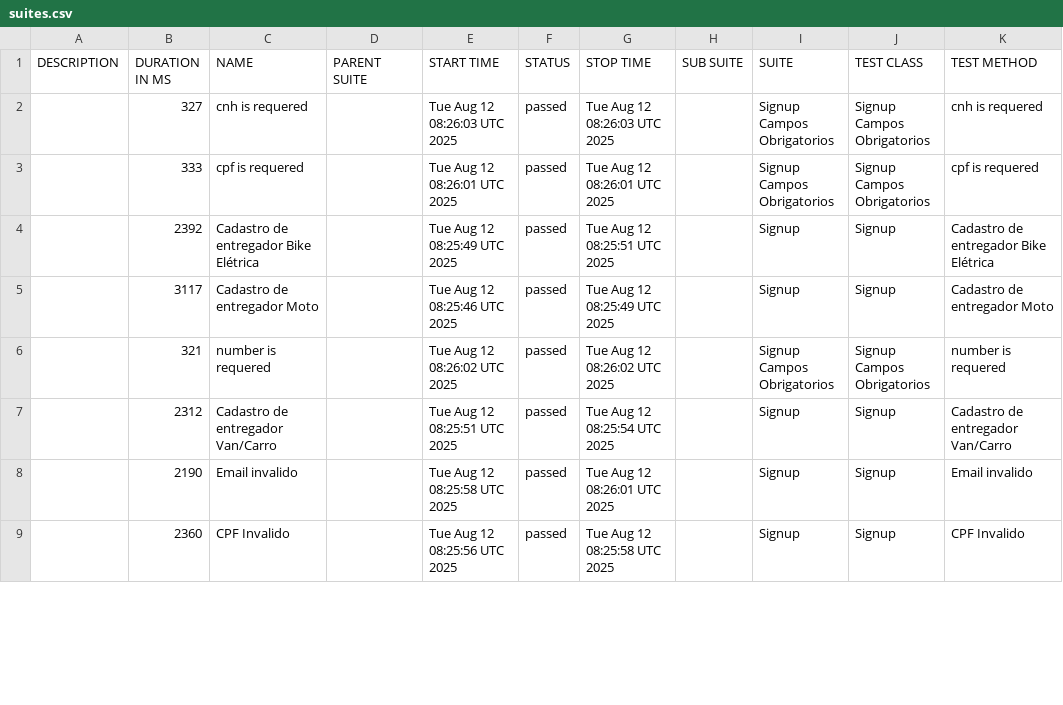
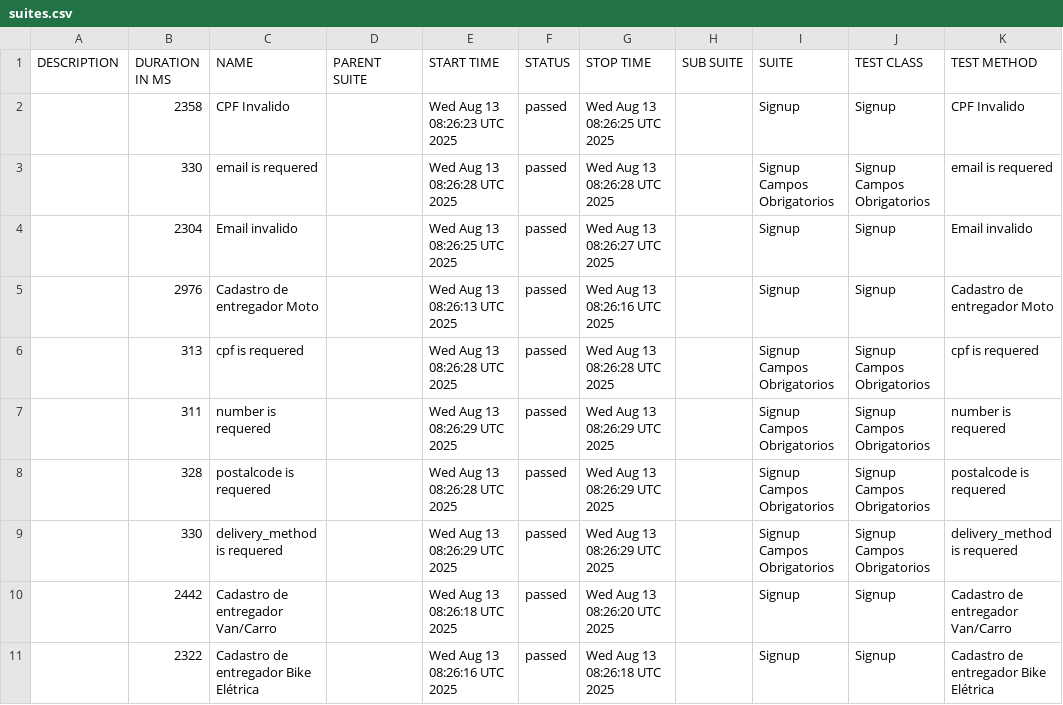
Before and after one commit to diegobbarbosa09/buger-eats-cypress, a CSV file: data/suites.csv, drawn as a sheet; only a part is shown; the diff covers the shown part only.

```diff
--- a/data/suites.csv
+++ b/data/suites.csv
@@ -1,9 +1,11 @@
 "DESCRIPTION","DURATION IN MS","NAME","PARENT SUITE","START TIME","STATUS","STOP TIME","SUB SUITE","SUITE","TEST CLASS","TEST METHOD"
-"","327","cnh is requered","","Tue Aug 12 08:26:03 UTC 2025","passed","Tue Aug 12 08:26:03 UTC 2025","","Signup Campos Obrigatorios","Signup Campos Obrigatorios","cnh is requered"
-"","333","cpf is requered","","Tue Aug 12 08:26:01 UTC 2025","passed","Tue Aug 12 08:26:01 UTC 2025","","Signup Campos Obrigatorios","Signup Campos Obrigatorios","cpf is requered"
-"","2392","Cadastro de entregador Bike Elétrica","","Tue Aug 12 08:25:49 UTC 2025","passed","Tue Aug 12 08:25:51 UTC 2025","","Signup","Signup","Cadastro de entregador Bike Elétrica"
-"","3117","Cadastro de entregador Moto","","Tue Aug 12 08:25:46 UTC 2025","passed","Tue Aug 12 08:25:49 UTC 2025","","Signup","Signup","Cadastro de entregador Moto"
-"","321","number is requered","","Tue Aug 12 08:26:02 UTC 2025","passed","Tue Aug 12 08:26:02 UTC 2025","","Signup Campos Obrigatorios","Signup Campos Obrigatorios","number is requered"
-"","2312","Cadastro de entregador Van/Carro","","Tue Aug 12 08:25:51 UTC 2025","passed","Tue Aug 12 08:25:54 UTC 2025","","Signup","Signup","Cadastro de entregador Van/Carro"
-"","2190","Email invalido","","Tue Aug 12 08:25:58 UTC 2025","passed","Tue Aug 12 08:26:01 UTC 2025","","Signup","Signup","Email invalido"
-"","2360","CPF Invalido","","Tue Aug 12 08:25:56 UTC 2025","passed","Tue Aug 12 08:25:58 UTC 2025","","Signup","Signup","CPF Invalido"
+"","2358","CPF Invalido","","Wed Aug 13 08:26:23 UTC 2025","passed","Wed Aug 13 08:26:25 UTC 2025","","Signup","Signup","CPF Invalido"
+"","330","email is requered","","Wed Aug 13 08:26:28 UTC 2025","passed","Wed Aug 13 08:26:28 UTC 2025","","Signup Campos Obrigatorios","Signup Campos Obrigatorios","email is requered"
+"","2304","Email invalido","","Wed Aug 13 08:26:25 UTC 2025","passed","Wed Aug 13 08:26:27 UTC 2025","","Signup","Signup","Email invalido"
+"","2976","Cadastro de entregador Moto","","Wed Aug 13 08:26:13 UTC 2025","passed","Wed Aug 13 08:26:16 UTC 2025","","Signup","Signup","Cadastro de entregador Moto"
+"","313","cpf is requered","","Wed Aug 13 08:26:28 UTC 2025","passed","Wed Aug 13 08:26:28 UTC 2025","","Signup Campos Obrigatorios","Signup Campos Obrigatorios","cpf is requered"
+"","311","number is requered","","Wed Aug 13 08:26:29 UTC 2025","passed","Wed Aug 13 08:26:29 UTC 2025","","Signup Campos Obrigatorios","Signup Campos Obrigatorios","number is requered"
+"","328","postalcode is requered","","Wed Aug 13 08:26:28 UTC 2025","passed","Wed Aug 13 08:26:29 UTC 2025","","Signup Campos Obrigatorios","Signup Campos Obrigatorios","postalcode is requered"
+"","330","delivery_method is requered","","Wed Aug 13 08:26:29 UTC 2025","passed","Wed Aug 13 08:26:29 UTC 2025","","Signup Campos Obrigatorios","Signup Campos Obrigatorios","delivery_method is requered"
+"","2442","Cadastro de entregador Van/Carro","","Wed Aug 13 08:26:18 UTC 2025","passed","Wed Aug 13 08:26:20 UTC 2025","","Signup","Signup","Cadastro de entregador Van/Carro"
+"","2322","Cadastro de entregador Bike Elétrica","","Wed Aug 13 08:26:16 UTC 2025","passed","Wed Aug 13 08:26:18 UTC 2025","","Signup","Signup","Cadastro de entregador Bike Elétrica"
```
Also changed, not shown: 2 removed rows and 11 edited cells elsewhere in this file, 40 other files.
